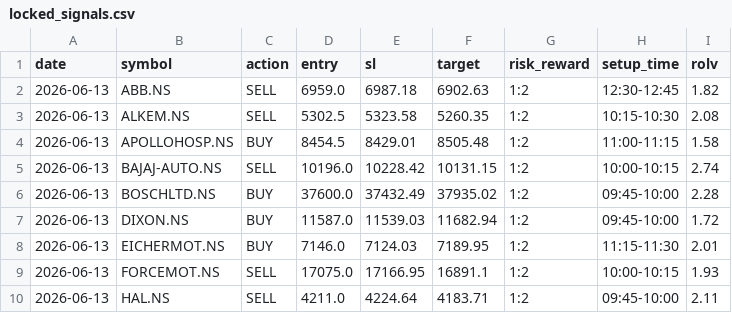
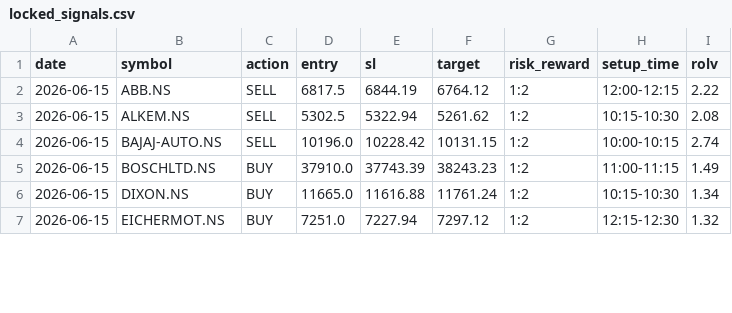
Before and after one commit to Chetansinghania/smart-fno-engine-v2, a CSV file: scanner/locked_signals.csv, drawn as a sheet; only a part is shown; the diff covers the shown part only.

Commit message:
Remove completed trades from V4 scanner

```diff
--- a/scanner/locked_signals.csv
+++ b/scanner/locked_signals.csv
@@ -1,10 +1,7 @@
 date,symbol,action,entry,sl,target,risk_reward,setup_time,rolv
-2026-06-13,ABB.NS,SELL,6959.0,6987.18,6902.63,1:2,12:30-12:45,1.82
-2026-06-13,ALKEM.NS,SELL,5302.5,5323.58,5260.35,1:2,10:15-10:30,2.08
-2026-06-13,APOLLOHOSP.NS,BUY,8454.5,8429.01,8505.48,1:2,11:00-11:15,1.58
-2026-06-13,BAJAJ-AUTO.NS,SELL,10196.0,10228.42,10131.15,1:2,10:00-10:15,2.74
-2026-06-13,BOSCHLTD.NS,BUY,37600.0,37432.49,37935.02,1:2,09:45-10:00,2.28
-2026-06-13,DIXON.NS,BUY,11587.0,11539.03,11682.94,1:2,09:45-10:00,1.72
-2026-06-13,EICHERMOT.NS,BUY,7146.0,7124.03,7189.95,1:2,11:15-11:30,2.01
-2026-06-13,FORCEMOT.NS,SELL,17075.0,17166.95,16891.1,1:2,10:00-10:15,1.93
-2026-06-13,HAL.NS,SELL,4211.0,4224.64,4183.71,1:2,09:45-10:00,2.11
+2026-06-15,ABB.NS,SELL,6817.5,6844.19,6764.12,1:2,12:00-12:15,2.22
+2026-06-15,ALKEM.NS,SELL,5302.5,5322.94,5261.62,1:2,10:15-10:30,2.08
+2026-06-15,BAJAJ-AUTO.NS,SELL,10196.0,10228.42,10131.15,1:2,10:00-10:15,2.74
+2026-06-15,BOSCHLTD.NS,BUY,37910.0,37743.39,38243.23,1:2,11:00-11:15,1.49
+2026-06-15,DIXON.NS,BUY,11665.0,11616.88,11761.24,1:2,10:15-10:30,1.34
+2026-06-15,EICHERMOT.NS,BUY,7251.0,7227.94,7297.12,1:2,12:15-12:30,1.32
```
Also changed, not shown: 4 removed rows and 58 edited cells elsewhere in this file, 2 other files.
